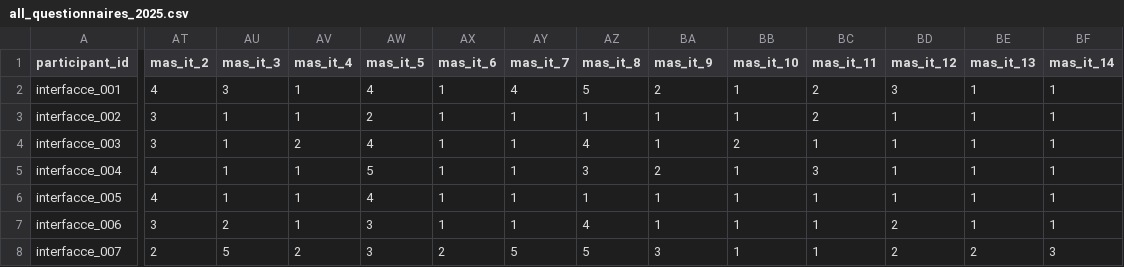
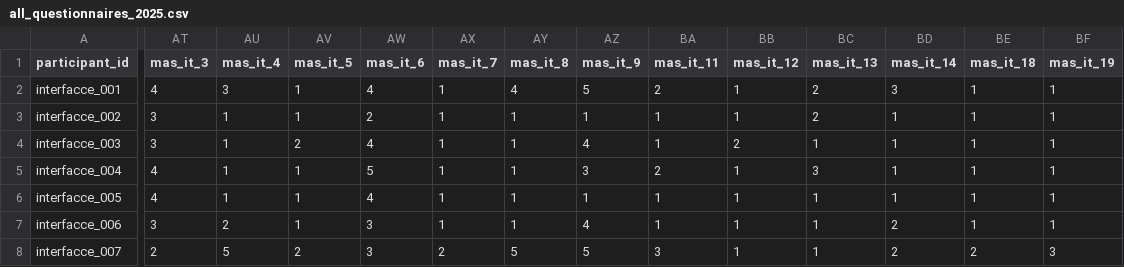
Before and after one commit to emmafranchino/cognoscolab, a CSV file: rassereno/out/formatting/all_students_2025/all_questionnaires_2025.csv, drawn as a sheet; only a part is shown, gaps mark what is left out; the diff covers the shown part only; the diff names each change by its address in the sheet, - before the commit and + after, or states it on an @@ line.

Commit message:
high and low anxiety subgroups

```diff
--- a/rassereno/out/formatting/all_students_2025/all_questionnaires_2025.csv
+++ b/rassereno/out/formatting/all_students_2025/all_questionnaires_2025.csv
-AT1: mas_it_2
+AT1: mas_it_3
-AU1: mas_it_3
+AU1: mas_it_4
-AV1: mas_it_4
+AV1: mas_it_5
-AW1: mas_it_5
+AW1: mas_it_6
-AX1: mas_it_6
+AX1: mas_it_7
-AY1: mas_it_7
+AY1: mas_it_8
-AZ1: mas_it_8
+AZ1: mas_it_9
-BA1: mas_it_9
+BA1: mas_it_11
-BB1: mas_it_10
+BB1: mas_it_12
-BC1: mas_it_11
+BC1: mas_it_13
-BD1: mas_it_12
+BD1: mas_it_14
-BE1: mas_it_13
+BE1: mas_it_18
-BF1: mas_it_14
+BF1: mas_it_19
```
Also changed, not shown: 4 edited cells elsewhere in this file, 6 other files.
